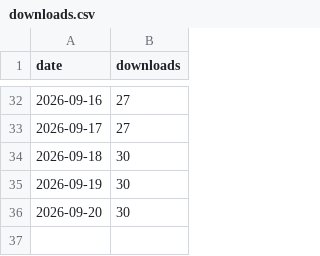
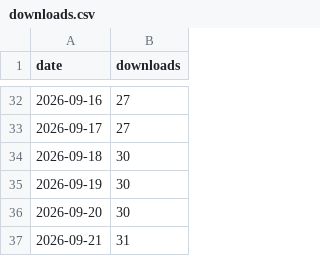
Before and after one commit to Archit-lal/Context-for-Claude, a CSV file: metrics/downloads.csv, drawn as a sheet; only a part is shown, gaps mark what is left out; the diff names each change by its address in the sheet, - before the commit and + after, or states it on an @@ line.

```diff
--- a/metrics/downloads.csv
+++ b/metrics/downloads.csv
+row 37: 2026-09-21 | 31
```
